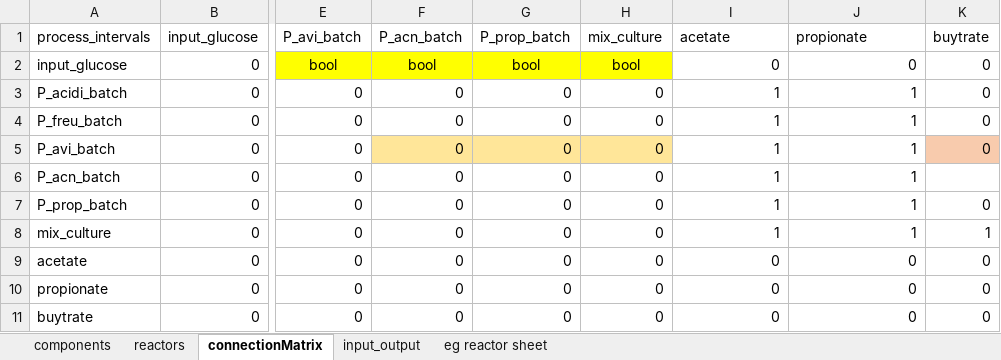
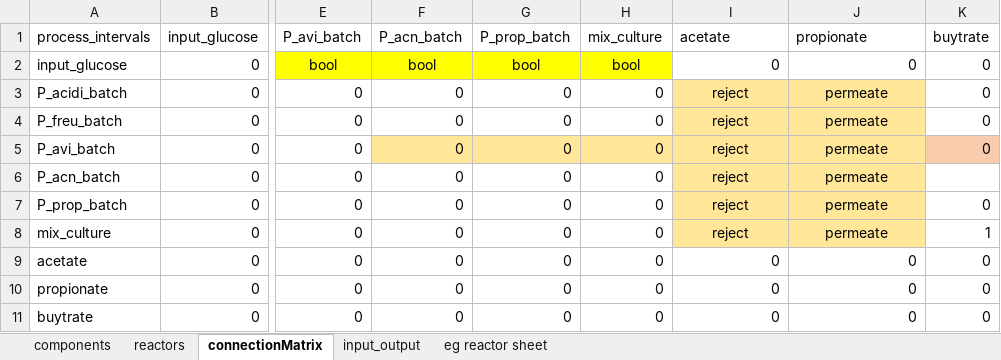
Before and after one commit to llvdrhau/Alquimia_Biorefinery_design_and_optimisation, an Excel workbook: excel files/data_propionibacteria.xlsx, sheet connectionMatrix, drawn as a sheet; only a part is shown, gaps mark what is left out; values as stored, in another font and other column widths than the file's, no borders; charts and pictures and conditional formats not drawn; the diff names each change by its address in the sheet, - before the commit and + after, or states it on an @@ line.

```diff
--- a/excel files/data_propionibacteria.xlsx (sheet connectionMatrix)
+++ b/excel files/data_propionibacteria.xlsx (sheet connectionMatrix)
-I3:I8 (acetate): 1
+I3:I8 (acetate): reject
@@ I3:J8 fill: none → #FFE699, alignment: right → center @@
-J3:J8 (propionate): 1
+J3:J8 (propionate): permeate
```
Also changed, not shown: sheet reactors, excel files/testModelCompositions.xlsx, 3 other files.
